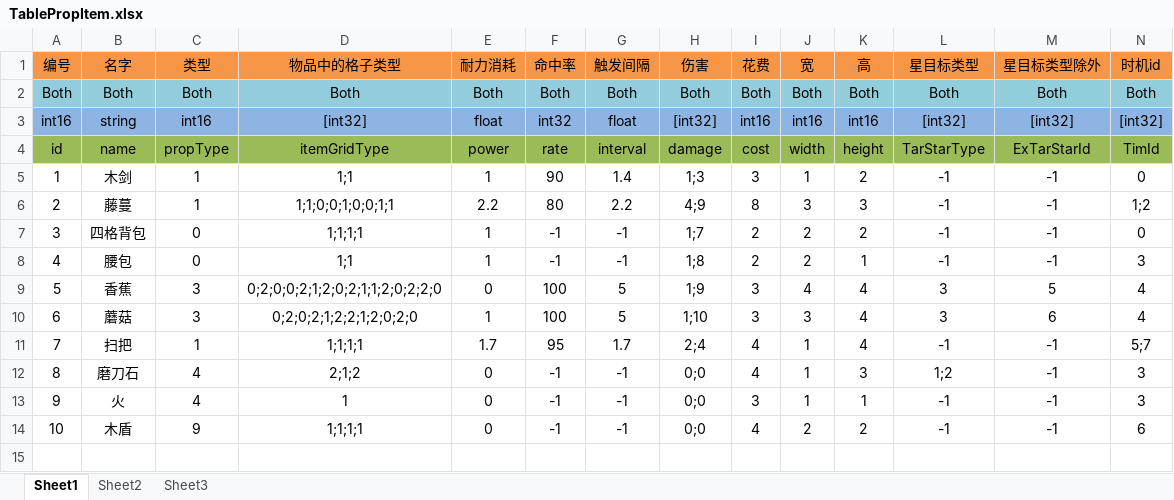
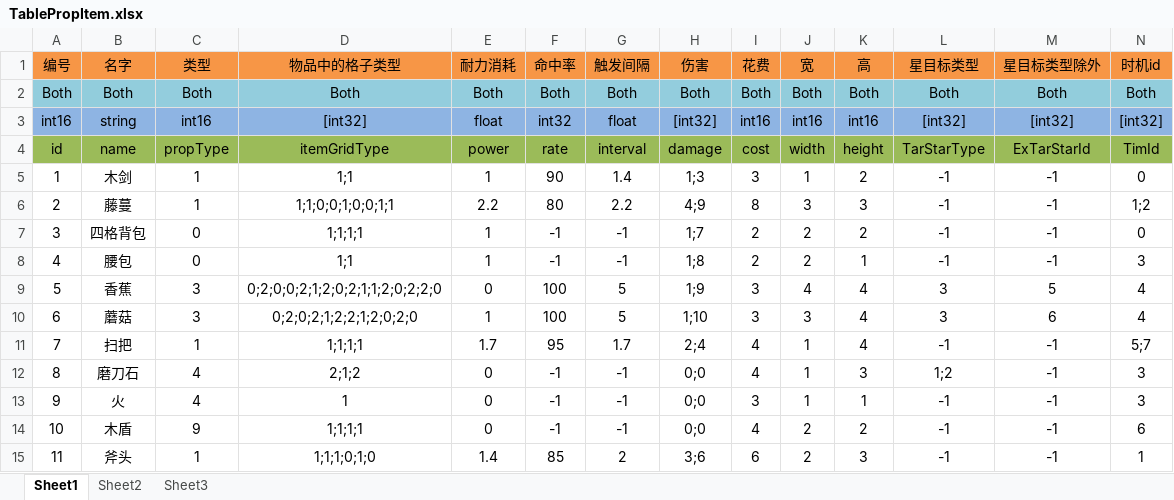
Before and after one commit to kyrie6510/BagBattle, an Excel workbook: Project/Tools/Excel/plan/excel/Common/TablePropItem.xlsx, sheet Sheet1, drawn as a sheet; only a part is shown; values as stored, in another font and other column widths than the file's, no borders; conditional formats not drawn; rows hold the shown columns only; the diff names each change by its address in the sheet, - before the commit and + after, or states it on an @@ line.

```diff
--- a/Project/Tools/Excel/plan/excel/Common/TablePropItem.xlsx (sheet Sheet1)
+++ b/Project/Tools/Excel/plan/excel/Common/TablePropItem.xlsx (sheet Sheet1)
+row 15: 11 | 斧头 | 1 | 1;1;1;0;1;0 | 1.4 | 85 | 2 | 3;6 | 6 | 2 | 3 | -1 | -1 | 1
```
Also changed, not shown: Project/Tools/Excel/plan/excel/Common/TableEffect.xlsx, 14 other files.
